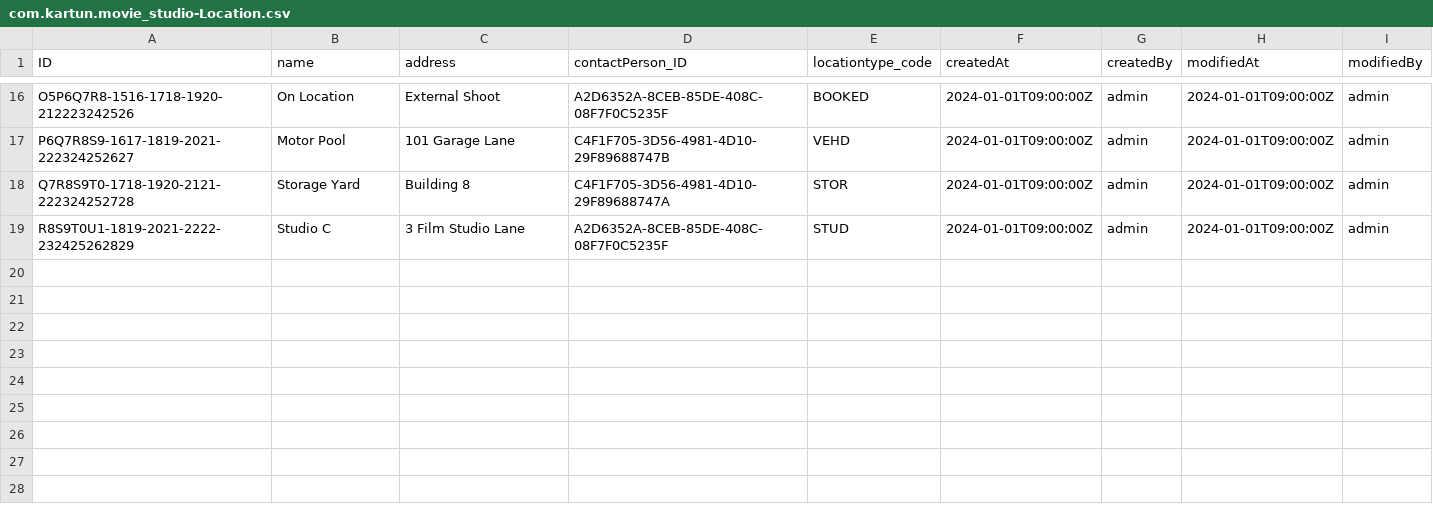
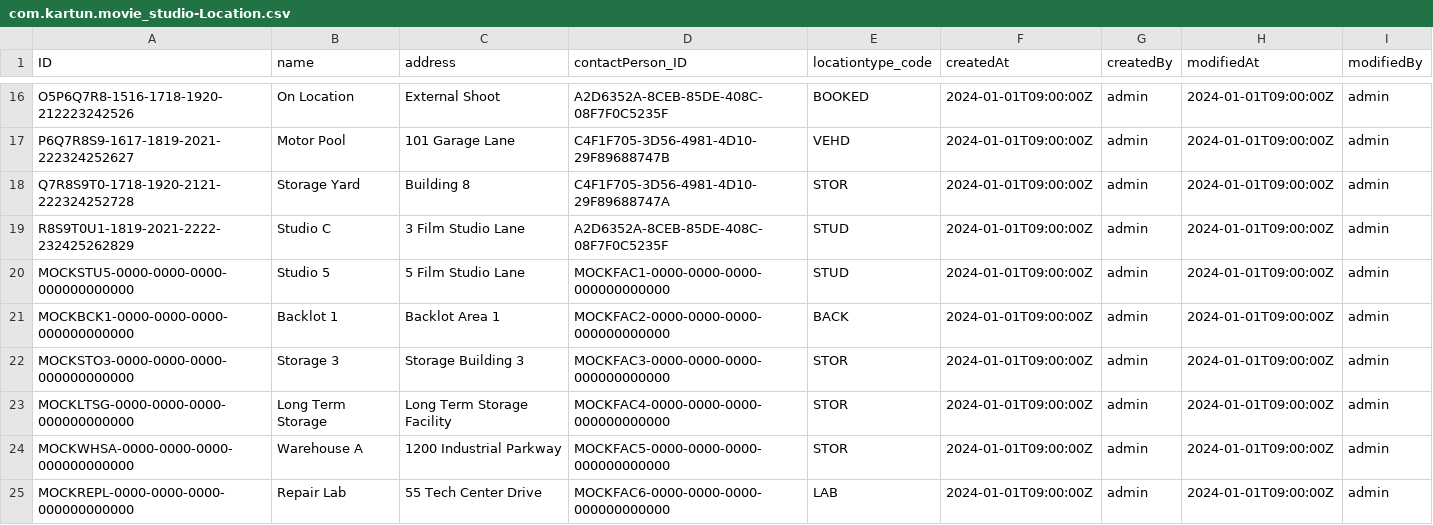
Before and after one commit to kartun83/movie_studio, a CSV file: db/data/com.kartun.movie_studio-Location.csv, drawn as a sheet; only a part is shown, gaps mark what is left out.

```diff
--- a/db/data/com.kartun.movie_studio-Location.csv
+++ b/db/data/com.kartun.movie_studio-Location.csv
@@ -19 +19,7 @@ Q7R8S9T0-1718-1920-2121-222324252728,Storage Yard,Building 8,C4F1F705-3D56-4981-
 R8S9T0U1-1819-2021-2222-232425262829,Studio C,3 Film Studio Lane,A2D6352A-8CEB-85DE-408C-08F7F0C5235F,STUD,2024-01-01T09:00:00Z,admin,2024-01-01T09:00:00Z,admin
+MOCKSTU5-0000-0000-0000-000000000000,Studio 5,5 Film Studio Lane,MOCKFAC1-0000-0000-0000-000000000000,STUD,2024-01-01T09:00:00Z,admin,2024-01-01T09:00:00Z,admin
+MOCKBCK1-0000-0000-0000-000000000000,Backlot 1,Backlot Area 1,MOCKFAC2-0000-0000-0000-000000000000,BACK,2024-01-01T09:00:00Z,admin,2024-01-01T09:00:00Z,admin
+MOCKSTO3-0000-0000-0000-000000000000,Storage 3,Storage Building 3,MOCKFAC3-0000-0000-0000-000000000000,STOR,2024-01-01T09:00:00Z,admin,2024-01-01T09:00:00Z,admin
+MOCKLTSG-0000-0000-0000-000000000000,Long Term Storage,Long Term Storage Facility,MOCKFAC4-0000-0000-0000-000000000000,STOR,2024-01-01T09:00:00Z,admin,2024-01-01T09:00:00Z,admin
+MOCKWHSA-0000-0000-0000-000000000000,Warehouse A,1200 Industrial Parkway,MOCKFAC5-0000-0000-0000-000000000000,STOR,2024-01-01T09:00:00Z,admin,2024-01-01T09:00:00Z,admin
+MOCKREPL-0000-0000-0000-000000000000,Repair Lab,55 Tech Center Drive,MOCKFAC6-0000-0000-0000-000000000000,LAB,2024-01-01T09:00:00Z,admin,2024-01-01T09:00:00Z,admin
```
Also changed, not shown: db/data/com.kartun.movie_studio-Asset.csv, db/data/com.kartun.movie_studio-Casting.csv, 8 other files.
